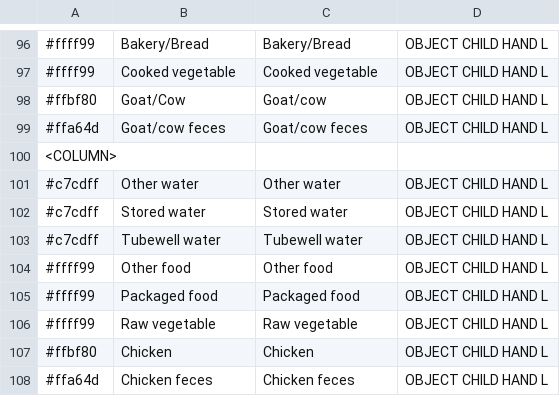
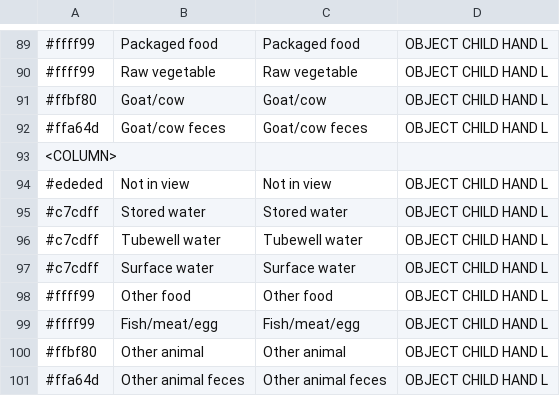
Before and after one commit to chrisdembia/LiveTrak, a CSV file: app/src/main/assets/LiveTrak_soil_v1.csv, drawn as a sheet; only a part is shown, gaps mark what is left out; the diff covers the shown part only.

```diff
--- a/app/src/main/assets/LiveTrak_soil_v1.csv
+++ b/app/src/main/assets/LiveTrak_soil_v1.csv
@@ -96,13 +89,13 @@
-#ffff99,Bakery/Bread,Bakery/Bread,OBJECT CHILD HAND L
-#ffff99,Cooked vegetable,Cooked vegetable,OBJECT CHILD HAND L
-#ffbf80,Goat/Cow,Goat/cow,OBJECT CHILD HAND L
+#ffff99,Packaged food,Packaged food,OBJECT CHILD HAND L
+#ffff99,Raw vegetable,Raw vegetable,OBJECT CHILD HAND L
+#ffbf80,Goat/cow,Goat/cow,OBJECT CHILD HAND L
 #ffa64d,Goat/cow feces,Goat/cow feces,OBJECT CHILD HAND L
 <COLUMN>,,,
-#c7cdff,Other water,Other water,OBJECT CHILD HAND L
+#ededed,Not in view,Not in view,OBJECT CHILD HAND L
 #c7cdff,Stored water,Stored water,OBJECT CHILD HAND L
 #c7cdff,Tubewell water,Tubewell water,OBJECT CHILD HAND L
+#c7cdff,Surface water,Surface water,OBJECT CHILD HAND L
 #ffff99,Other food,Other food,OBJECT CHILD HAND L
-#ffff99,Packaged food,Packaged food,OBJECT CHILD HAND L
-#ffff99,Raw vegetable,Raw vegetable,OBJECT CHILD HAND L
-#ffbf80,Chicken,Chicken,OBJECT CHILD HAND L
-#ffa64d,Chicken feces,Chicken feces,OBJECT CHILD HAND L
+#ffff99,Fish/meat/egg,Fish/meat/egg,OBJECT CHILD HAND L
+#ffbf80,Other animal,Other animal,OBJECT CHILD HAND L
+#ffa64d,Other animal feces,Other animal feces,OBJECT CHILD HAND L
```
Also changed, not shown: 12 added rows, 18 removed rows, 3 moved rows and 51 edited cells elsewhere in this file, 50 other files.
